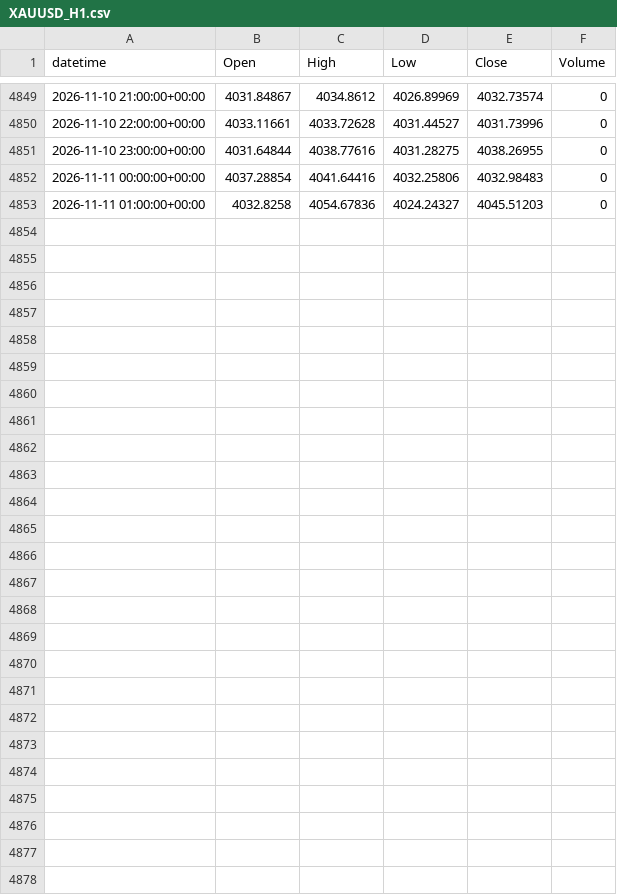
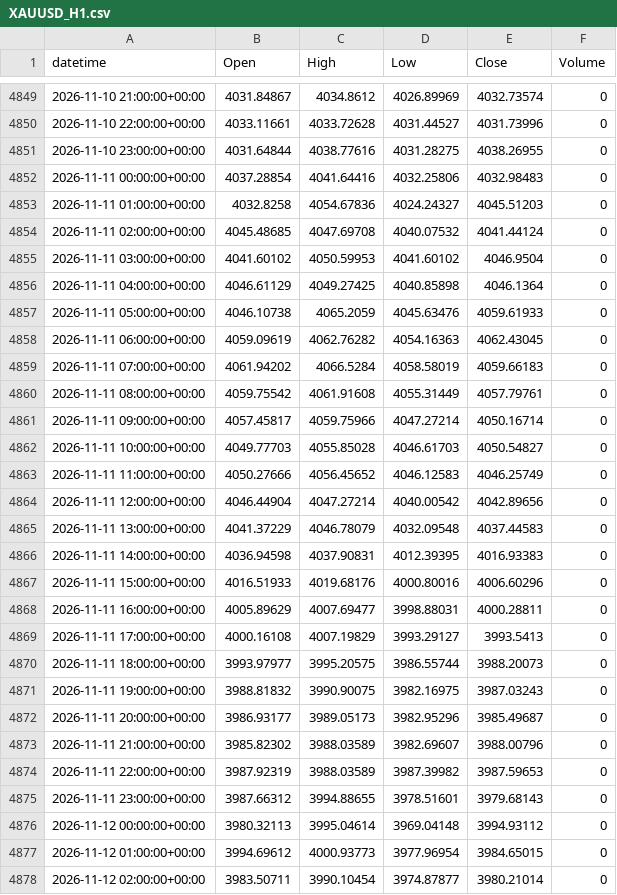
Before and after one commit to alialiansari3786-tech/XAUUSD-Bot-2, a CSV file: data/collected/XAUUSD_H1.csv, drawn as a sheet; only a part is shown, gaps mark what is left out.

```diff
--- a/data/collected/XAUUSD_H1.csv
+++ b/data/collected/XAUUSD_H1.csv
@@ -4853 +4853,26 @@ datetime,Open,High,Low,Close,Volume
 2026-11-11 01:00:00+00:00,4032.8258,4054.67836,4024.24327,4045.51203,0
+2026-11-11 02:00:00+00:00,4045.48685,4047.69708,4040.07532,4041.44124,0
+2026-11-11 03:00:00+00:00,4041.60102,4050.59953,4041.60102,4046.9504,0
+2026-11-11 04:00:00+00:00,4046.61129,4049.27425,4040.85898,4046.1364,0
+2026-11-11 05:00:00+00:00,4046.10738,4065.2059,4045.63476,4059.61933,0
+2026-11-11 06:00:00+00:00,4059.09619,4062.76282,4054.16363,4062.43045,0
+2026-11-11 07:00:00+00:00,4061.94202,4066.5284,4058.58019,4059.66183,0
+2026-11-11 08:00:00+00:00,4059.75542,4061.91608,4055.31449,4057.79761,0
+2026-11-11 09:00:00+00:00,4057.45817,4059.75966,4047.27214,4050.16714,0
+2026-11-11 10:00:00+00:00,4049.77703,4055.85028,4046.61703,4050.54827,0
+2026-11-11 11:00:00+00:00,4050.27666,4056.45652,4046.12583,4046.25749,0
+2026-11-11 12:00:00+00:00,4046.44904,4047.27214,4040.00542,4042.89656,0
+2026-11-11 13:00:00+00:00,4041.37229,4046.78079,4032.09548,4037.44583,0
+2026-11-11 14:00:00+00:00,4036.94598,4037.90831,4012.39395,4016.93383,0
+2026-11-11 15:00:00+00:00,4016.51933,4019.68176,4000.80016,4006.60296,0
+2026-11-11 16:00:00+00:00,4005.89629,4007.69477,3998.88031,4000.28811,0
+2026-11-11 17:00:00+00:00,4000.16108,4007.19829,3993.29127,3993.5413,0
+2026-11-11 18:00:00+00:00,3993.97977,3995.20575,3986.55744,3988.20073,0
+2026-11-11 19:00:00+00:00,3988.81832,3990.90075,3982.16975,3987.03243,0
+2026-11-11 20:00:00+00:00,3986.93177,3989.05173,3982.95296,3985.49687,0
+2026-11-11 21:00:00+00:00,3985.82302,3988.03589,3982.69607,3988.00796,0
+2026-11-11 22:00:00+00:00,3987.92319,3988.03589,3987.39982,3987.59653,0
+2026-11-11 23:00:00+00:00,3987.66312,3994.88655,3978.51601,3979.68143,0
+2026-11-12 00:00:00+00:00,3980.32113,3995.04614,3969.04148,3994.93112,0
+2026-11-12 01:00:00+00:00,3994.69612,4000.93773,3977.96954,3984.65015,0
+2026-11-12 02:00:00+00:00,3983.50711,3990.10454,3974.87877,3980.21014,0
```
Also changed, not shown: data/collected/XAUUSD_D1.csv, data/collected/XAUUSD_H4.csv, 2 other files.
